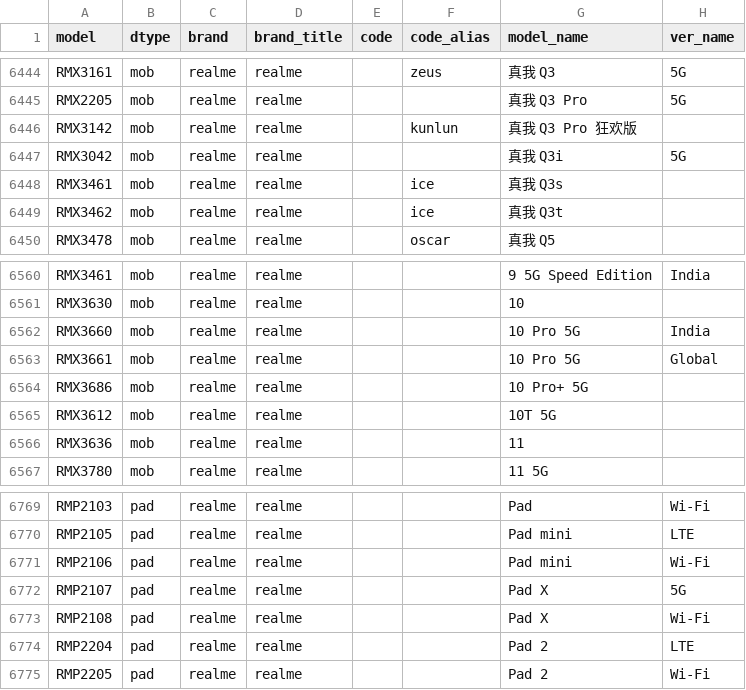
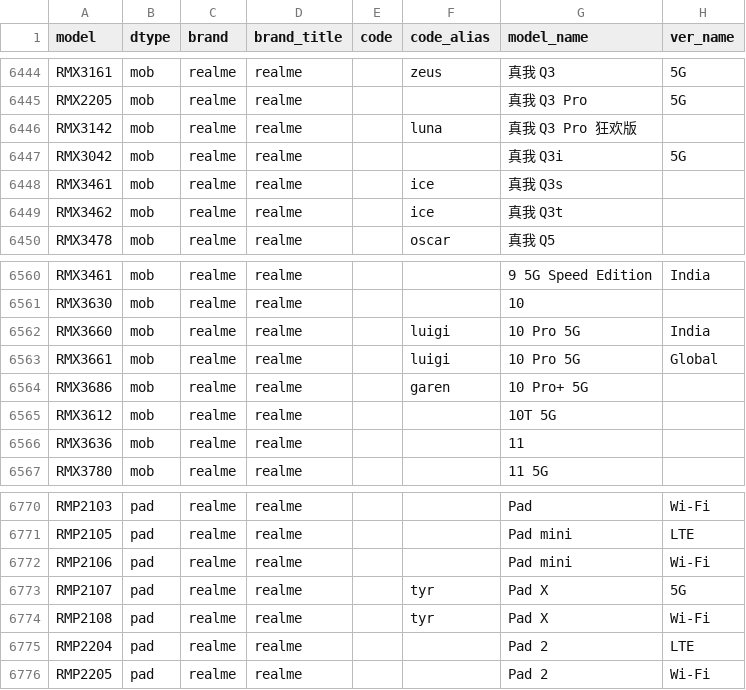
Before and after one commit to KHwang9883/MobileModels-csv, a CSV file: models.csv, drawn as a sheet; only a part is shown, gaps mark what is left out; the diff covers the shown part only.

```diff
--- a/models.csv
+++ b/models.csv
@@ -6445,3 +6445,3 @@ RMX3161,mob,realme,realme,,zeus,真我 Q3,5G
 RMX2205,mob,realme,realme,,,真我 Q3 Pro,5G
-RMX3142,mob,realme,realme,,kunlun,真我 Q3 Pro 狂欢版,
+RMX3142,mob,realme,realme,,luna,真我 Q3 Pro 狂欢版,
 RMX3042,mob,realme,realme,,,真我 Q3i,5G
@@ -6561,5 +6561,5 @@ RMX3461,mob,realme,realme,,,9 5G Speed Edition,India
 RMX3630,mob,realme,realme,,,10,
-RMX3660,mob,realme,realme,,,10 Pro 5G,India
-RMX3661,mob,realme,realme,,,10 Pro 5G,Global
-RMX3686,mob,realme,realme,,,10 Pro+ 5G,
+RMX3660,mob,realme,realme,,luigi,10 Pro 5G,India
+RMX3661,mob,realme,realme,,luigi,10 Pro 5G,Global
+RMX3686,mob,realme,realme,,garen,10 Pro+ 5G,
 RMX3612,mob,realme,realme,,,10T 5G,
@@ -6771,4 +6772,4 @@ RMP2105,pad,realme,realme,,,Pad mini,LTE
 RMP2106,pad,realme,realme,,,Pad mini,Wi-Fi
-RMP2107,pad,realme,realme,,,Pad X,5G
-RMP2108,pad,realme,realme,,,Pad X,Wi-Fi
+RMP2107,pad,realme,realme,,tyr,Pad X,5G
+RMP2108,pad,realme,realme,,tyr,Pad X,Wi-Fi
 RMP2204,pad,realme,realme,,,Pad 2,LTE
```
Also changed, not shown: 8 added rows and 18 edited cells elsewhere in this file, 1 other file.
